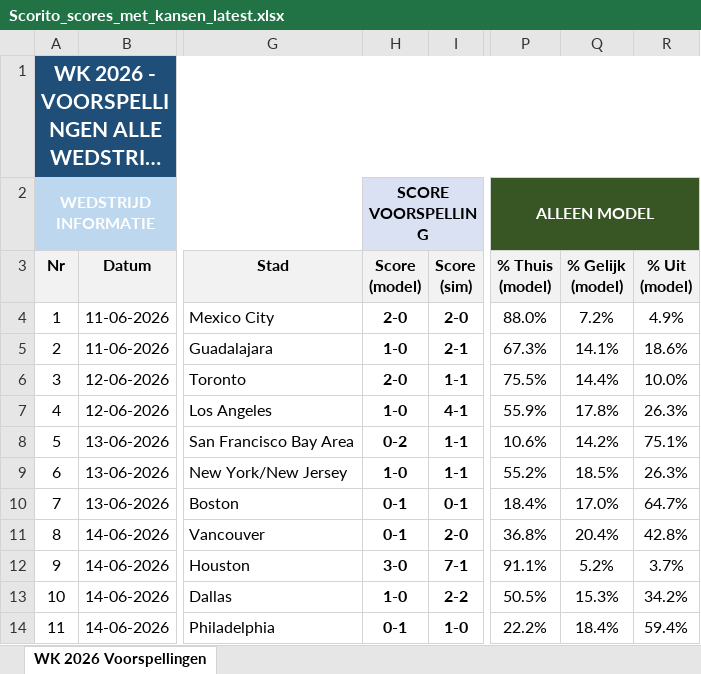
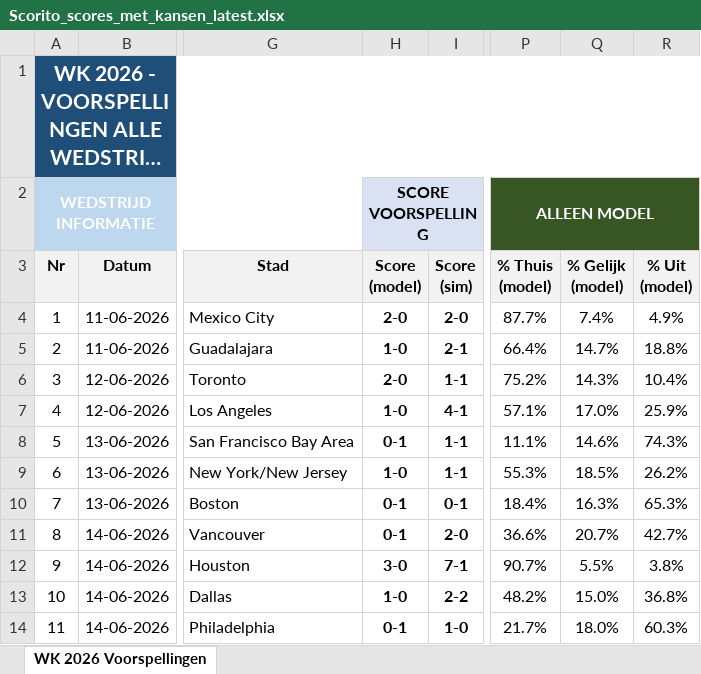
Before and after one commit to thomlaer/voetbal_prediction, an Excel workbook: github_vercel_app/public/files/Scorito_scores_met_kansen_latest.xlsx, sheet WK 2026 Voorspellingen, drawn as a sheet; only a part is shown, gaps mark what is left out; long unchanged cells end in …; values as stored, in another font and other column widths than the file's, no borders; the diff covers the shown part only; the diff names each change by its address in the sheet, - before the commit and + after, or states it on an @@ line.

```diff
--- a/github_vercel_app/public/files/Scorito_scores_met_kansen_latest.xlsx (sheet WK 2026 Voorspellingen)
+++ b/github_vercel_app/public/files/Scorito_scores_met_kansen_latest.xlsx (sheet WK 2026 Voorspellingen)
-P4 (% Thuis (model)): 88.0%
+P4 (% Thuis (model)): 87.7%
-Q4 (% Gelijk (model)): 7.2%
+Q4 (% Gelijk (model)): 7.4%
-P5 (% Thuis (model)): 67.3%
+P5 (% Thuis (model)): 66.4%
-Q5 (% Gelijk (model)): 14.1%
+Q5 (% Gelijk (model)): 14.7%
-R5 (% Uit (model)): 18.6%
+R5 (% Uit (model)): 18.8%
-P6 (% Thuis (model)): 75.5%
+P6 (% Thuis (model)): 75.2%
-Q6 (% Gelijk (model)): 14.4%
+Q6 (% Gelijk (model)): 14.3%
-R6 (% Uit (model)): 10.0%
+R6 (% Uit (model)): 10.4%
-P7 (% Thuis (model)): 55.9%
+P7 (% Thuis (model)): 57.1%
-Q7 (% Gelijk (model)): 17.8%
+Q7 (% Gelijk (model)): 17.0%
-R7 (% Uit (model)): 26.3%
+R7 (% Uit (model)): 25.9%
-H8 (Score (model)): 0-2
+H8 (Score (model)): 0-1
-P8 (% Thuis (model)): 10.6%
+P8 (% Thuis (model)): 11.1%
-Q8 (% Gelijk (model)): 14.2%
+Q8 (% Gelijk (model)): 14.6%
-R8 (% Uit (model)): 75.1%
+R8 (% Uit (model)): 74.3%
-P9 (% Thuis (model)): 55.2%
+P9 (% Thuis (model)): 55.3%
-R9 (% Uit (model)): 26.3%
+R9 (% Uit (model)): 26.2%
-Q10 (% Gelijk (model)): 17.0%
+Q10 (% Gelijk (model)): 16.3%
-R10 (% Uit (model)): 64.7%
+R10 (% Uit (model)): 65.3%
-P11 (% Thuis (model)): 36.8%
+P11 (% Thuis (model)): 36.6%
-Q11 (% Gelijk (model)): 20.4%
+Q11 (% Gelijk (model)): 20.7%
-R11 (% Uit (model)): 42.8%
+R11 (% Uit (model)): 42.7%
-P12 (% Thuis (model)): 91.1%
+P12 (% Thuis (model)): 90.7%
-Q12 (% Gelijk (model)): 5.2%
+Q12 (% Gelijk (model)): 5.5%
-R12 (% Uit (model)): 3.7%
+R12 (% Uit (model)): 3.8%
-P13 (% Thuis (model)): 50.5%
+P13 (% Thuis (model)): 48.2%
-Q13 (% Gelijk (model)): 15.3%
+Q13 (% Gelijk (model)): 15.0%
-R13 (% Uit (model)): 34.2%
+R13 (% Uit (model)): 36.8%
-P14 (% Thuis (model)): 22.2%
+P14 (% Thuis (model)): 21.7%
-Q14 (% Gelijk (model)): 18.4%
+Q14 (% Gelijk (model)): 18.0%
-R14 (% Uit (model)): 59.4%
+R14 (% Uit (model)): 60.3%
```
Also changed, not shown: 385 edited cells and cell formats elsewhere in this sheet, github_vercel_app/public/files/Scorito_scores_puur_latest.xlsx, github_vercel_app/public/files/WK2026_Voorspellingen_latest.xlsx, 9 other files.
